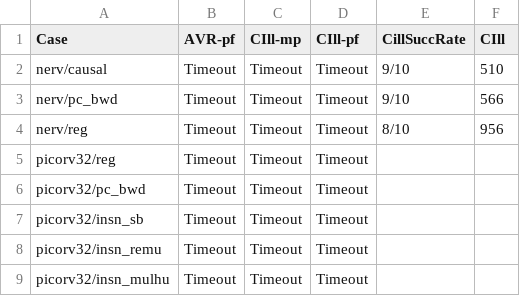
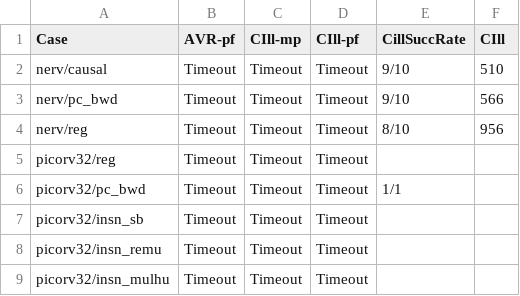
Before and after one commit to gipsyh/cill-exp, a CSV file: results.csv, drawn as a sheet; only a part is shown.

```diff
--- a/results.csv
+++ b/results.csv
@@ -5,3 +5,3 @@ nerv/reg,Timeout,Timeout,Timeout,8/10,956
 picorv32/reg,Timeout,Timeout,Timeout
-picorv32/pc_bwd,Timeout,Timeout,Timeout
+picorv32/pc_bwd,Timeout,Timeout,Timeout,1/1
 picorv32/insn_sb,Timeout,Timeout,Timeout
```
Also changed, not shown: 3 other files.
